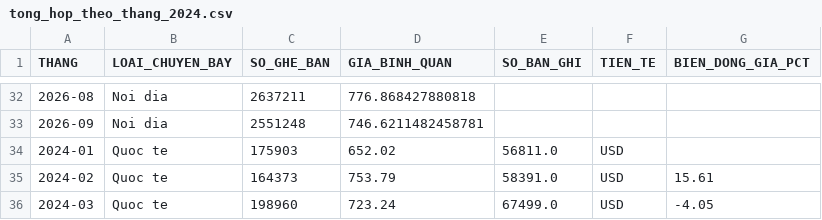
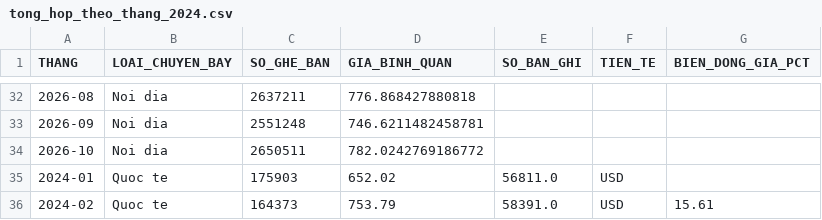
Before and after one commit to luong-nt/phan-tich-gia-ve-may-bay-va-xu-huong-du-lich-noi-dia-quoc-te, a CSV file: DuLieu_DaXuLy/tong_hop_theo_thang_2024.csv, drawn as a sheet; only a part is shown, gaps mark what is left out; the shorter side is filled out with more unchanged rows.

```diff
--- a/DuLieu_DaXuLy/tong_hop_theo_thang_2024.csv
+++ b/DuLieu_DaXuLy/tong_hop_theo_thang_2024.csv
@@ -33,2 +33,3 @@
 2026-09,Noi dia,2551248,746.6211482458781,,,
+2026-10,Noi dia,2650511,782.0242769186772,,,
 2024-01,Quoc te,175903,652.02,56811.0,USD,
```
Also changed, not shown: DuLieu_DaXuLy/top100_noi_dia_toa_do.csv, DuLieu_DaXuLy/top100_quoc_te_toa_do.csv, 4 other files.
